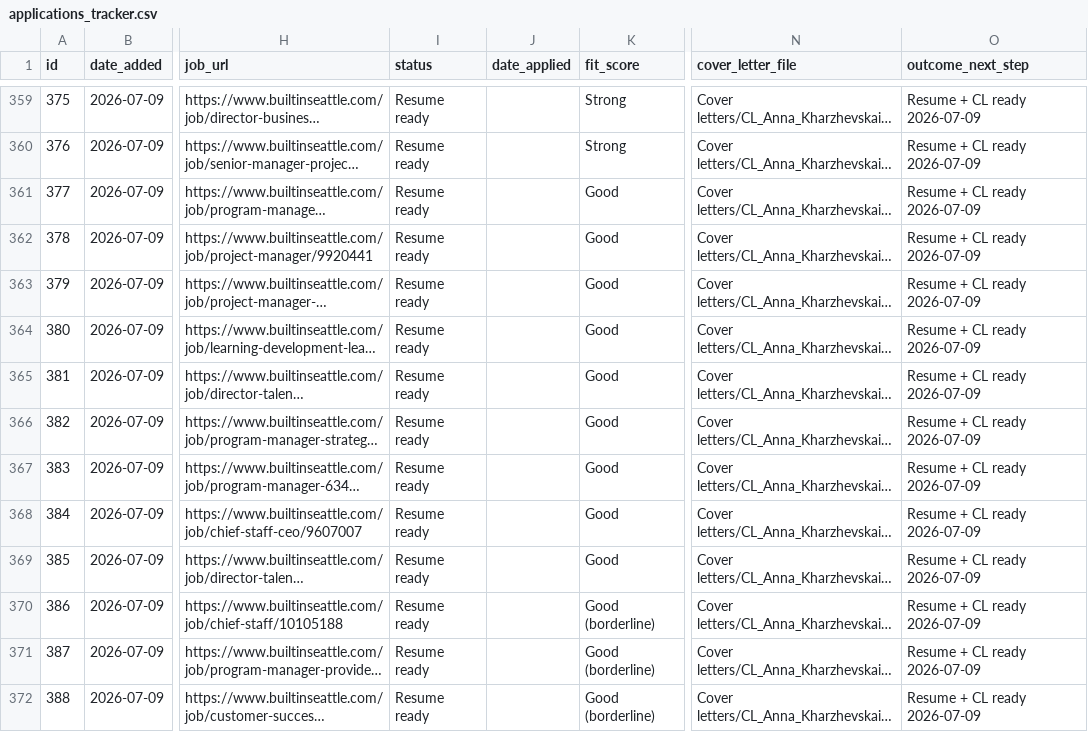
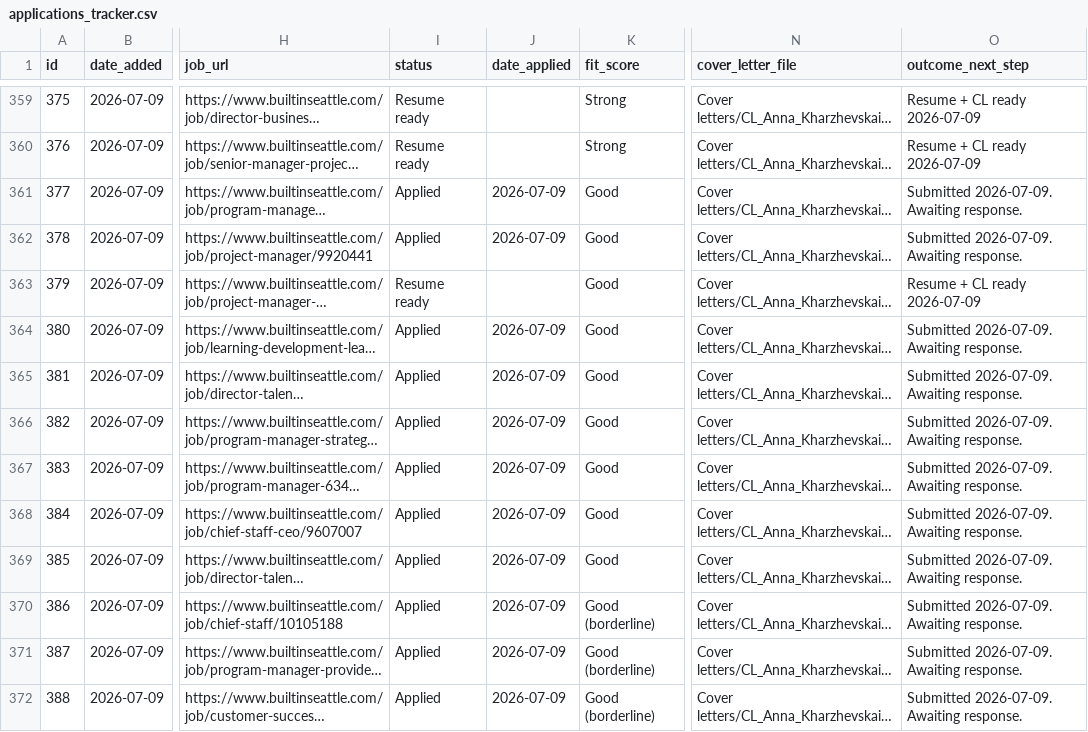
Before and after one commit to undrsky/t32tfoes3m, a CSV file: applications_tracker.csv, drawn as a sheet; only a part is shown, gaps mark what is left out; long unchanged cells end in …; the diff names each change by its address in the sheet, - before the commit and + after, or states it on an @@ line.

Commit message:
Mark 11 Built In Seattle roles Applied 2026-07-09 (Freedman HealthCare stays Resume ready)

```diff
--- a/applications_tracker.csv
+++ b/applications_tracker.csv
-I361:I362 (status): Resume ready
+I361:I362 (status): Applied
-J361:J362 (date_applied): (empty)
+J361:J362 (date_applied): 2026-07-09
-O361:O362 (outcome_next_step): Resume + CL ready 2026-07-09
+O361:O362 (outcome_next_step): Submitted 2026-07-09. Awaiting response.
-I364:I372 (status): Resume ready
+I364:I372 (status): Applied
-J364:J372 (date_applied): (empty)
+J364:J372 (date_applied): 2026-07-09
-O364:O372 (outcome_next_step): Resume + CL ready 2026-07-09
+O364:O372 (outcome_next_step): Submitted 2026-07-09. Awaiting response.
```
Also changed, not shown: 2 other files.
